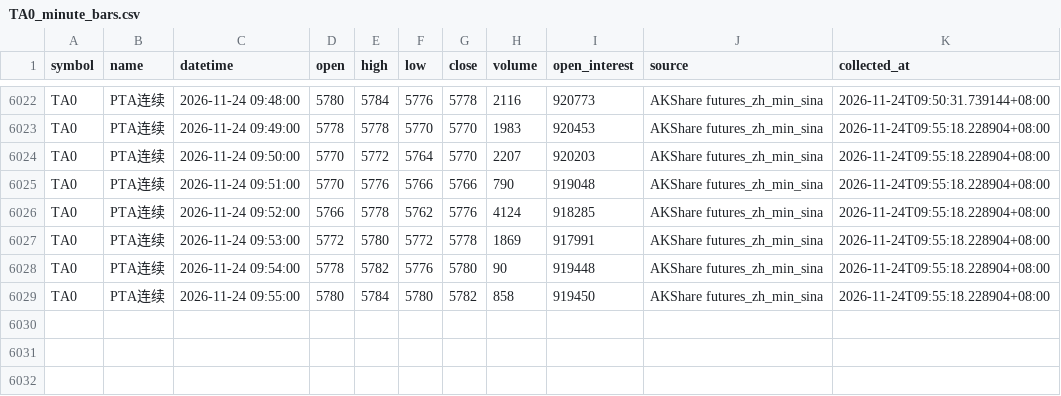
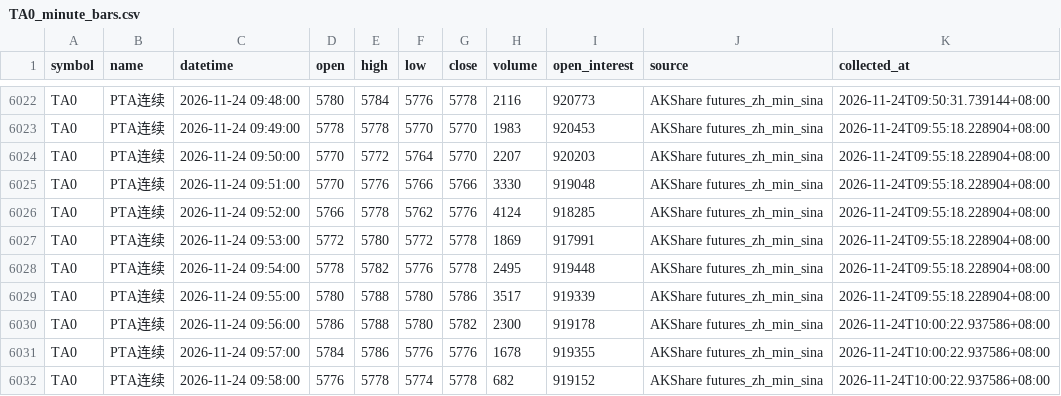
Before and after one commit to luckyjohnlucky/akshare-futures-data, a CSV file: output/TA0_minute_bars.csv, drawn as a sheet; only a part is shown, gaps mark what is left out.

```diff
--- a/output/TA0_minute_bars.csv
+++ b/output/TA0_minute_bars.csv
@@ -6024,6 +6024,9 @@ TA0,PTA连续,2026-11-24 09:49:00,5778,5778,5770,5770,1983,920453,AKShare future
 TA0,PTA连续,2026-11-24 09:50:00,5770,5772,5764,5770,2207,920203,AKShare futures_zh_min_sina,2026-11-24T09:55:18.228904+08:00
-TA0,PTA连续,2026-11-24 09:51:00,5770,5776,5766,5766,790,919048,AKShare futures_zh_min_sina,2026-11-24T09:55:18.228904+08:00
+TA0,PTA连续,2026-11-24 09:51:00,5770,5776,5766,5766,3330,919048,AKShare futures_zh_min_sina,2026-11-24T09:55:18.228904+08:00
 TA0,PTA连续,2026-11-24 09:52:00,5766,5778,5762,5776,4124,918285,AKShare futures_zh_min_sina,2026-11-24T09:55:18.228904+08:00
 TA0,PTA连续,2026-11-24 09:53:00,5772,5780,5772,5778,1869,917991,AKShare futures_zh_min_sina,2026-11-24T09:55:18.228904+08:00
-TA0,PTA连续,2026-11-24 09:54:00,5778,5782,5776,5780,90,919448,AKShare futures_zh_min_sina,2026-11-24T09:55:18.228904+08:00
-TA0,PTA连续,2026-11-24 09:55:00,5780,5784,5780,5782,858,919450,AKShare futures_zh_min_sina,2026-11-24T09:55:18.228904+08:00
+TA0,PTA连续,2026-11-24 09:54:00,5778,5782,5776,5778,2495,919448,AKShare futures_zh_min_sina,2026-11-24T09:55:18.228904+08:00
+TA0,PTA连续,2026-11-24 09:55:00,5780,5788,5780,5786,3517,919339,AKShare futures_zh_min_sina,2026-11-24T09:55:18.228904+08:00
+TA0,PTA连续,2026-11-24 09:56:00,5786,5788,5780,5782,2300,919178,AKShare futures_zh_min_sina,2026-11-24T10:00:22.937586+08:00
+TA0,PTA连续,2026-11-24 09:57:00,5784,5786,5776,5776,1678,919355,AKShare futures_zh_min_sina,2026-11-24T10:00:22.937586+08:00
+TA0,PTA连续,2026-11-24 09:58:00,5776,5778,5774,5778,682,919152,AKShare futures_zh_min_sina,2026-11-24T10:00:22.937586+08:00
```
Also changed, not shown: output/FG0_minute_bars.csv, output/HC0_minute_bars.csv, 2 other files.
